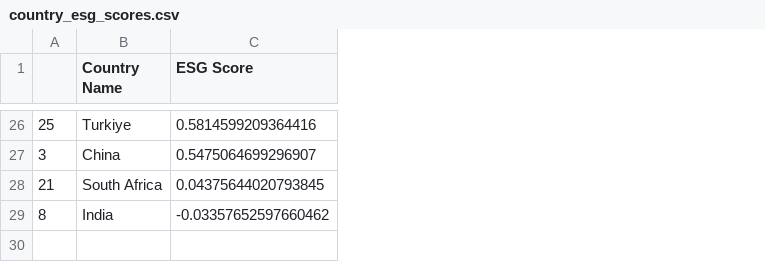
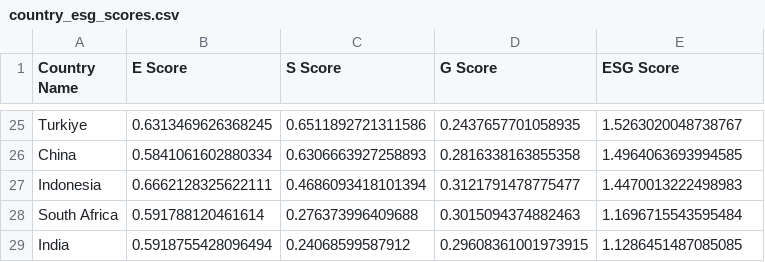
Before and after one commit to AI4ALL-ESG-Investing/esg-financial-assistant, a CSV file: data/country_esg_scores.csv, drawn as a sheet; only a part is shown, gaps mark what is left out; removed rows and columns are numbered as before the commit, all else as after; the diff covers the shown part only; the diff names each change by its address in the sheet, - before the commit and + after, or states it on an @@ line.

Commit message:
disaggregated ESG scores and adjusted weighting

```diff
--- a/data/country_esg_scores.csv
+++ b/data/country_esg_scores.csv
-column A, rows 26-29: 25 | 3 | 21 | 8
+column B (E Score), rows 25-26: 0.6313469626368245 | 0.5841061602880334; rows 28-29: 0.591788120461614 | 0.5918755428096494
+column C (S Score), rows 25-26: 0.6511892721311586 | 0.6306663927258893; rows 28-29: 0.276373996409688 | 0.24068599587912
+column D (G Score), rows 25-26: 0.2437657701058935 | 0.2816338163855358; rows 28-29: 0.3015094374882463 | 0.29608361001973915
-E25 (ESG Score): 0.5814599209364416
+E25 (ESG Score): 1.5263020048738767
-E26 (ESG Score): 0.5475064699296907
+E26 (ESG Score): 1.4964063693994585
+row 27: Indonesia | 0.6662128325622111 | 0.4686093418101394 | 0.3121791478775477 | 1.4470013222498983
-E28 (ESG Score): 0.04375644020793845
+E28 (ESG Score): 1.1696715543595484
-E29 (ESG Score): -0.03357652597660462
+E29 (ESG Score): 1.1286451487085085
```
Also changed, not shown: 5 added rows, 6 removed rows and 18 edited cells elsewhere in this file, 1 other file.
